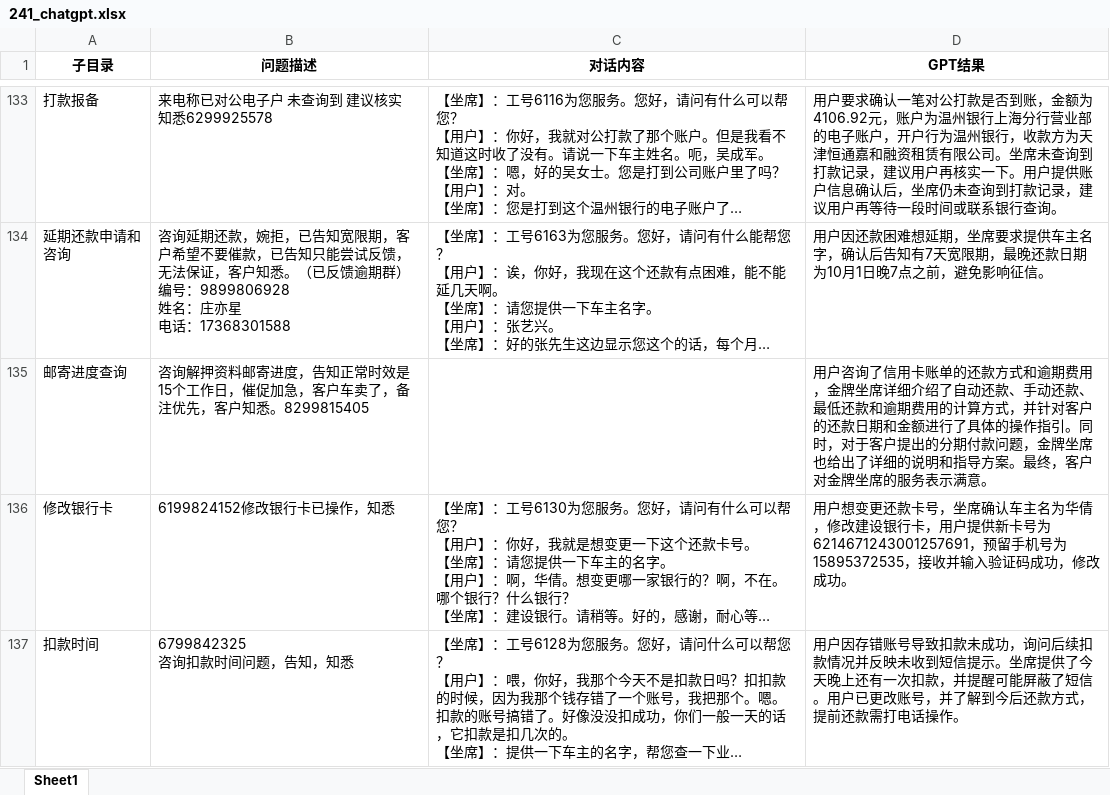
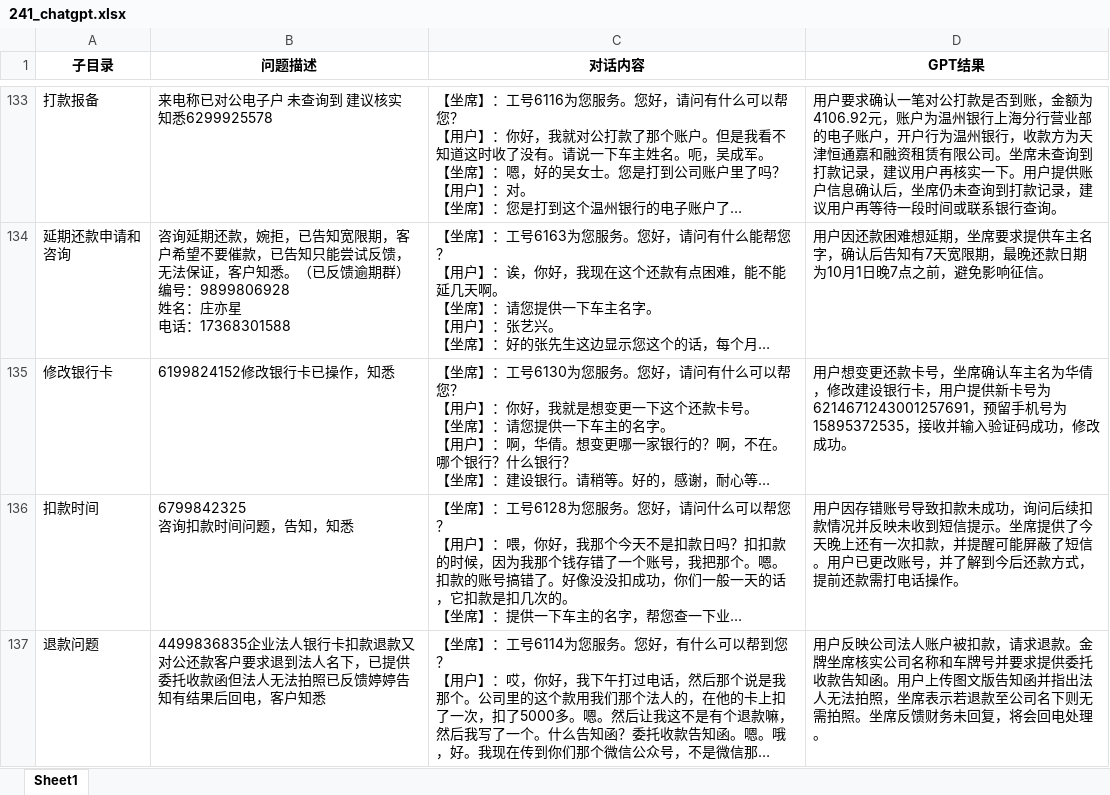
Before and after one commit to xinfengdu/TransRepo, an Excel workbook: DialogSummary/241_chatgpt.xlsx, sheet Sheet1, drawn as a sheet; only a part is shown, gaps mark what is left out; the shorter side is filled out with more unchanged rows; long unchanged cells end in …; values as stored, in another font and other column widths than the file's, no borders; the diff covers the shown part only; the diff names each change by its address in the sheet, - before the commit and + after, or states it on an @@ line.

Commit message:
测试集修改

```diff
--- a/DialogSummary/241_chatgpt.xlsx (sheet Sheet1)
+++ b/DialogSummary/241_chatgpt.xlsx (sheet Sheet1)
-row 135: 邮寄进度查询 | 咨询解押资料邮寄进度，告知正常时效是15个工作日，催促加急，客户车卖了，备注优先，客户知悉。8299815405 |  | 用户咨询了信用卡账单的还款方式和逾期费用，金牌坐席详细介绍了自动还款、手动还款、最低还款和逾期费用的计算方式，并针对客户的还款日期和金额进行了具体的操作指引。同时，对于客户提出的分期付款问题，金牌坐席也给出了详细的说明和指导方案。最终，客户对金牌坐席的服务表示满意。
```
Also changed, not shown: 1 removed row elsewhere in this sheet.
